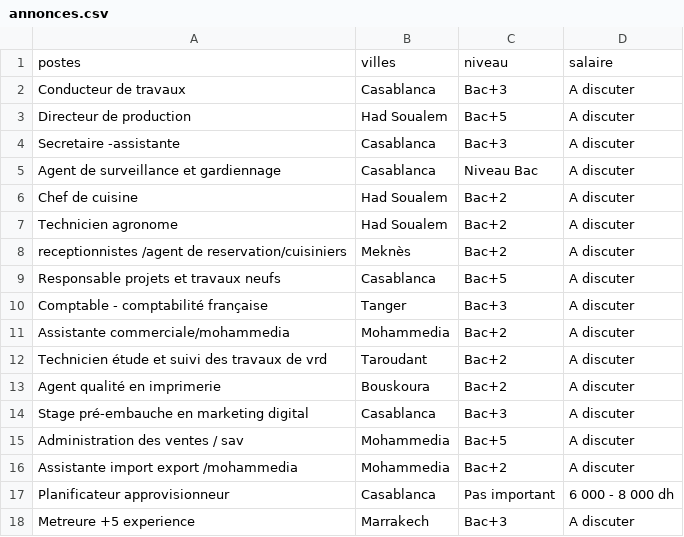
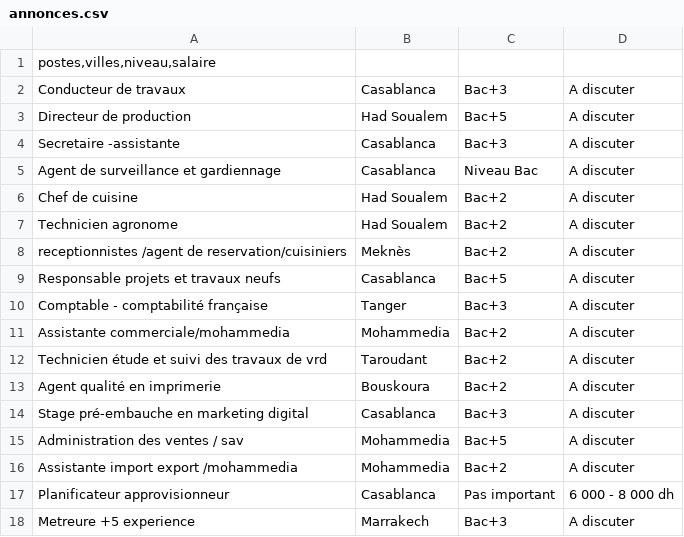
Before and after one commit to safaazamakhchari/streamlit_application, a CSV file: annonces.csv, drawn as a sheet; removed rows and columns are numbered as before the commit, all else as after; the diff names each change by its address in the sheet, - before the commit and + after, or states it on an @@ line.

Commit message:
Update annonces.csv

```diff
--- a/annonces.csv
+++ b/annonces.csv
-row 1: postes | villes | niveau | salaire
+row 1: postes,villes,niveau,salaire
```
